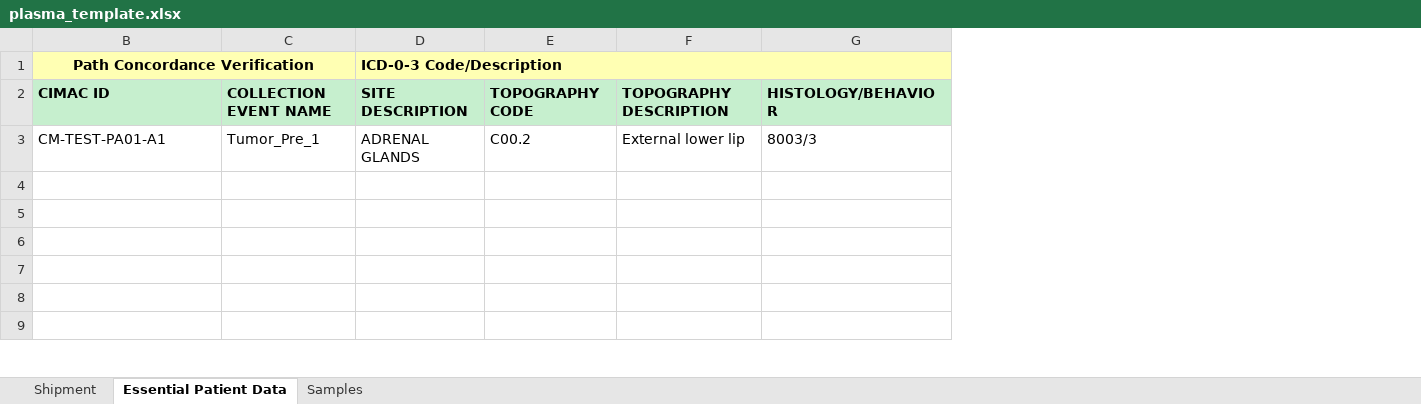
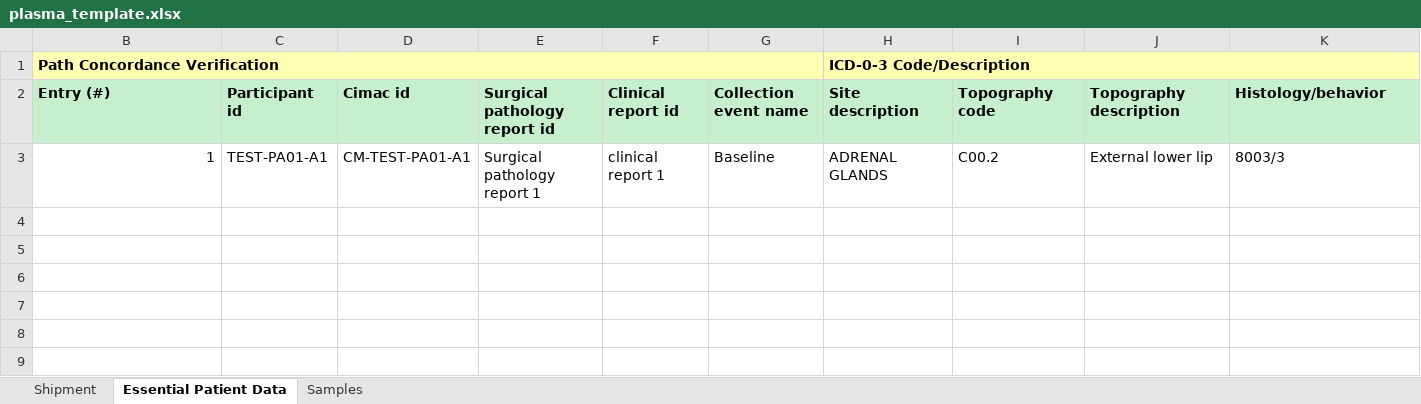
Before and after one commit to CIMAC-CIDC/cidc-schemas, an Excel workbook: template_examples/plasma_template.xlsx, sheet Essential Patient Data, drawn as a sheet; only a part is shown; values as stored, in another font and other column widths than the file's, no borders; removed rows and columns are numbered as before the commit, all else as after; rows hold the shown columns only; the diff names each change by its address in the sheet, - before the commit and + after, or states it on an @@ line.

```diff
--- a/template_examples/plasma_template.xlsx (sheet Essential Patient Data)
+++ b/template_examples/plasma_template.xlsx (sheet Essential Patient Data)
-column C, row 3: Tumor_Pre_1
+column C, row 3: TEST-PA01-A1
+column D, row 3: CM-TEST-PA01-A1
+column E, row 3: Surgical pathology report 1
+column F, row 3: clinical report 1
+column G, row 3: Baseline
-B1 alignment: center
+B1 alignment: left
-row 2: CIMAC ID | COLLECTION EVENT NAME | SITE DESCRIPTION | TOPOGRAPHY CODE | TOPOGRAPHY DESCRIPTION | HISTOLOGY/BEHAVIOR
+row 2: Entry (#) | Participant id | Cimac id | Surgical pathology report id | Clinical report id | Collection event name | Site description | Topography code | Topography description | Histology/behavior
-B3 (Path Concordance Verification): CM-TEST-PA01-A1
+B3 (Path Concordance Verification): 1
```
Also changed, not shown: sheet Samples, sheet Shipment, 16 other files.
